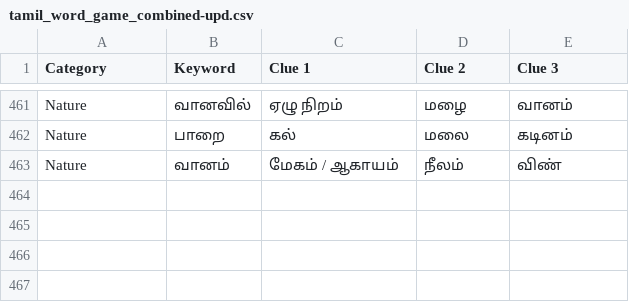
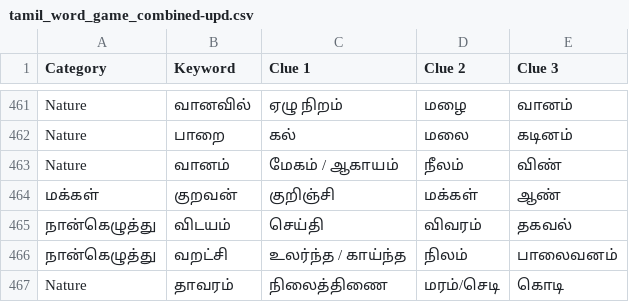
Before and after one commit to kpramc/mygame, a CSV file: tamil_word_game_combined-upd.csv, drawn as a sheet; only a part is shown, gaps mark what is left out; the diff names each change by its address in the sheet, - before the commit and + after, or states it on an @@ line.

Commit message:
Update tamil_word_game_combined-upd.csv
Signed-off-by: kpramc <kpramc@gmail.com>

```diff
--- a/tamil_word_game_combined-upd.csv
+++ b/tamil_word_game_combined-upd.csv
+row 464: மக்கள் | குறவன் | குறிஞ்சி | மக்கள் | ஆண்
+row 465: நான்கெழுத்து | விடயம் | செய்தி | விவரம் | தகவல்
+row 466: நான்கெழுத்து | வறட்சி | உலர்ந்த / காய்ந்த | நிலம் | பாலைவனம்
+row 467: Nature | தாவரம் | நிலைத்திணை | மரம்/செடி | கொடி
```
